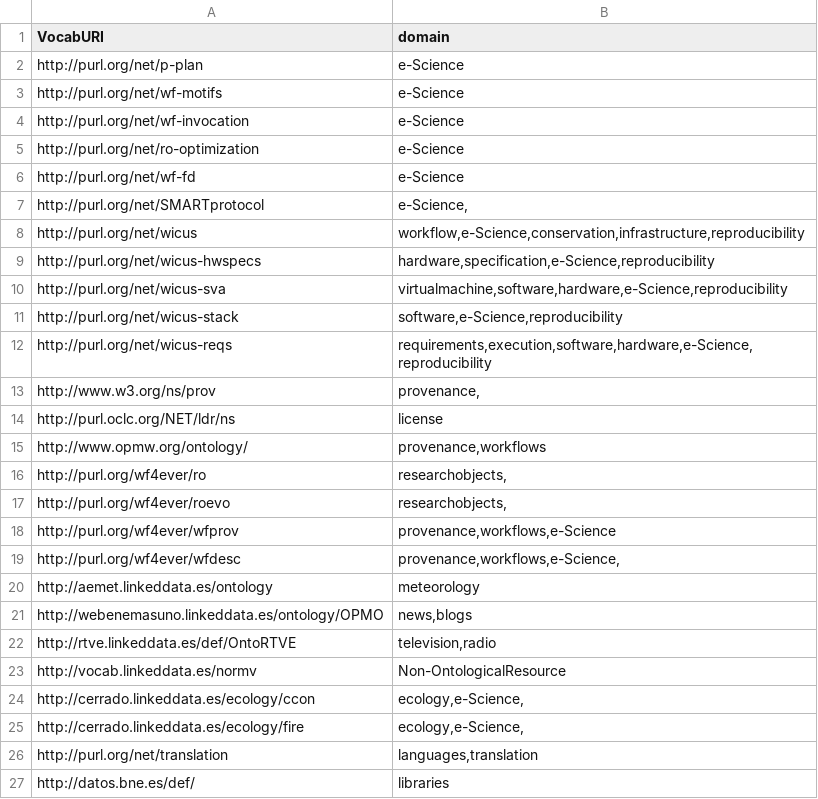
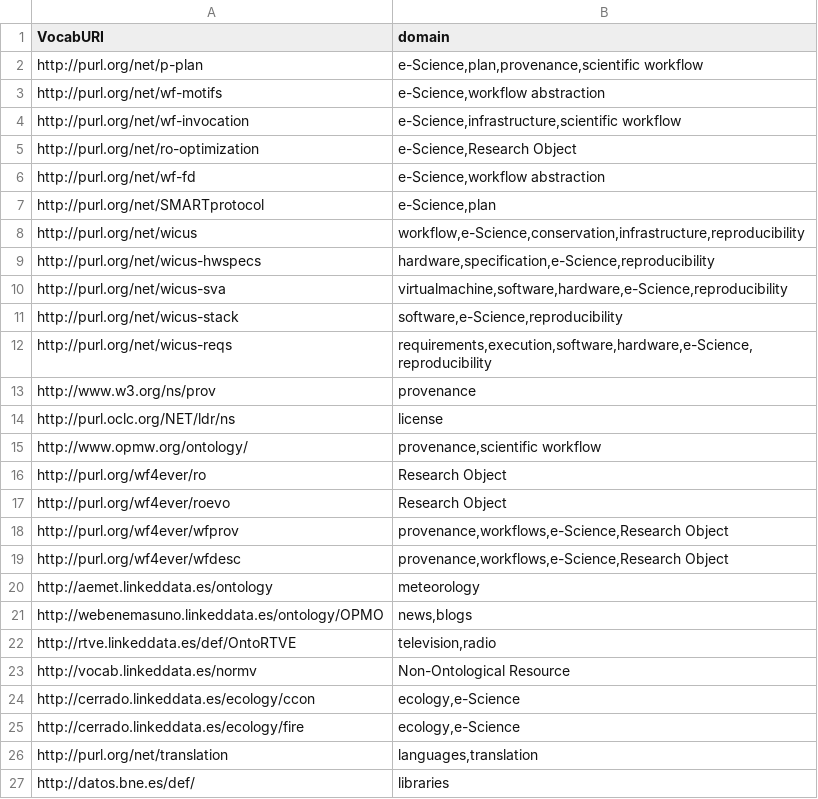
Before and after one commit to oeg-upm/vocab.linkeddata.es, a CSV file: Vocabularies.csv, drawn as a sheet.

Commit message:
Fix #28
Also done some minor fixes on presentation and selecting the titles and
descriptions in english rather than in any language. Also added more
vocab domains in the csv

```diff
--- a/Vocabularies.csv
+++ b/Vocabularies.csv
@@ -1,8 +1,8 @@
 VocabURI;domain
-http://purl.org/net/p-plan;e-Science
-http://purl.org/net/wf-motifs;e-Science
-http://purl.org/net/wf-invocation;e-Science
-http://purl.org/net/ro-optimization;e-Science
-http://purl.org/net/wf-fd;e-Science
-http://purl.org/net/SMARTprotocol;e-Science,
+http://purl.org/net/p-plan;e-Science,plan,provenance,scientific workflow
+http://purl.org/net/wf-motifs;e-Science,workflow abstraction
+http://purl.org/net/wf-invocation;e-Science,infrastructure,scientific workflow
+http://purl.org/net/ro-optimization;e-Science,Research Object
+http://purl.org/net/wf-fd;e-Science,workflow abstraction
+http://purl.org/net/SMARTprotocol;e-Science,plan
 http://purl.org/net/wicus;workflow,e-Science,conservation,infrastructure,reproducibility
@@ -12,9 +12,9 @@ http://purl.org/net/wicus-stack;software,e-Science,reproducibility
 http://purl.org/net/wicus-reqs;requirements,execution,software,hardware,e-Science,reproducibility
-http://www.w3.org/ns/prov;provenance,
+http://www.w3.org/ns/prov;provenance
 http://purl.oclc.org/NET/ldr/ns;license
-http://www.opmw.org/ontology/;provenance,workflows
-http://purl.org/wf4ever/ro;researchobjects,
-http://purl.org/wf4ever/roevo;researchobjects,
-http://purl.org/wf4ever/wfprov;provenance,workflows,e-Science
-http://purl.org/wf4ever/wfdesc;provenance,workflows,e-Science,
+http://www.opmw.org/ontology/;provenance,scientific workflow
+http://purl.org/wf4ever/ro;Research Object
+http://purl.org/wf4ever/roevo;Research Object
+http://purl.org/wf4ever/wfprov;provenance,workflows,e-Science,Research Object
+http://purl.org/wf4ever/wfdesc;provenance,workflows,e-Science,Research Object
 http://aemet.linkeddata.es/ontology;meteorology
@@ -22,5 +22,5 @@ http://webenemasuno.linkeddata.es/ontology/OPMO;news,blogs
 http://rtve.linkeddata.es/def/OntoRTVE;television,radio
-http://vocab.linkeddata.es/normv;Non-OntologicalResource
-http://cerrado.linkeddata.es/ecology/ccon;ecology,e-Science,
-http://cerrado.linkeddata.es/ecology/fire;ecology,e-Science,
+http://vocab.linkeddata.es/normv;Non-Ontological Resource
+http://cerrado.linkeddata.es/ecology/ccon;ecology,e-Science
+http://cerrado.linkeddata.es/ecology/fire;ecology,e-Science
 http://purl.org/net/translation;languages,translation
```
Also changed, not shown: 6 other files.
